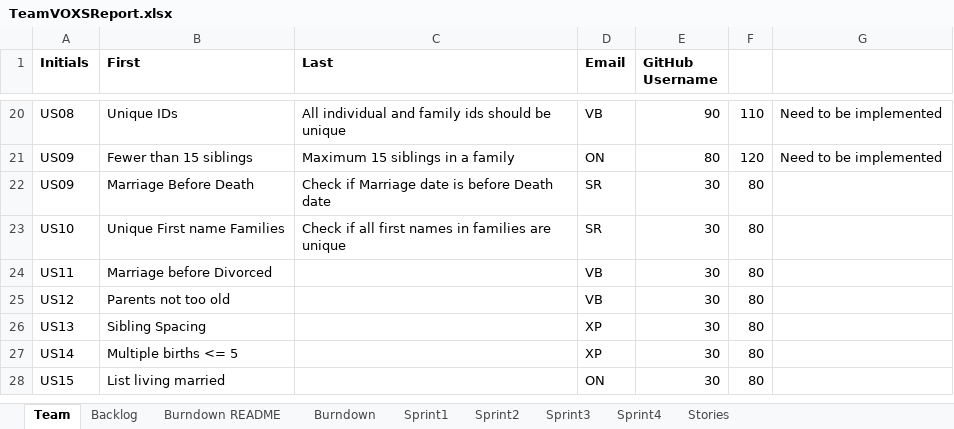
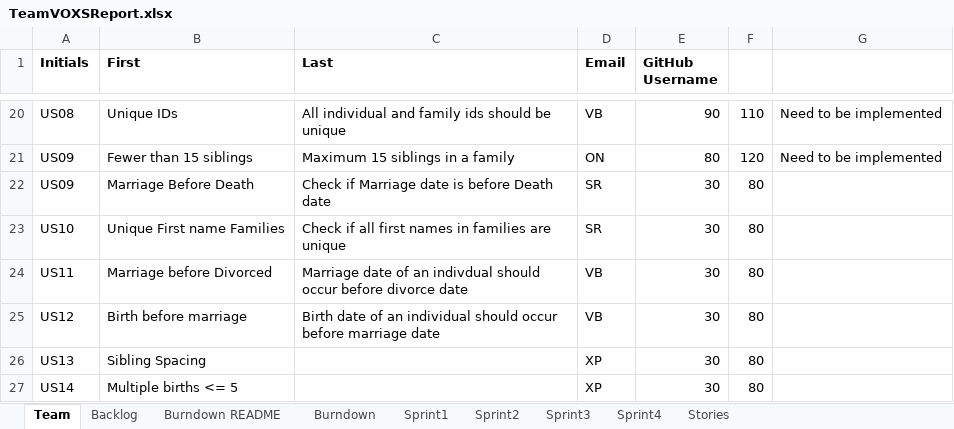
Before and after one commit to sanz94/SSW-555, an Excel workbook: TeamVOXSReport.xlsx, sheet Team, drawn as a sheet; only a part is shown, gaps mark what is left out; the shorter side is filled out with more unchanged rows; values as stored, in another font and other column widths than the file's, no borders; the diff names each change by its address in the sheet, - before the commit and + after, or states it on an @@ line.

Commit message:
Update TeamVOXSReport.xlsx

```diff
--- a/TeamVOXSReport.xlsx (sheet Team)
+++ b/TeamVOXSReport.xlsx (sheet Team)
-C24 (Last): (empty)
+C24 (Last): Marriage date of an indivdual should occur before divorce date
-B25 (First): Parents not too old
+B25 (First): Birth before marriage
-C25 (Last): (empty)
+C25 (Last): Birth date of an individual should occur before marriage date
```
Also changed, not shown: charts or pictures.
